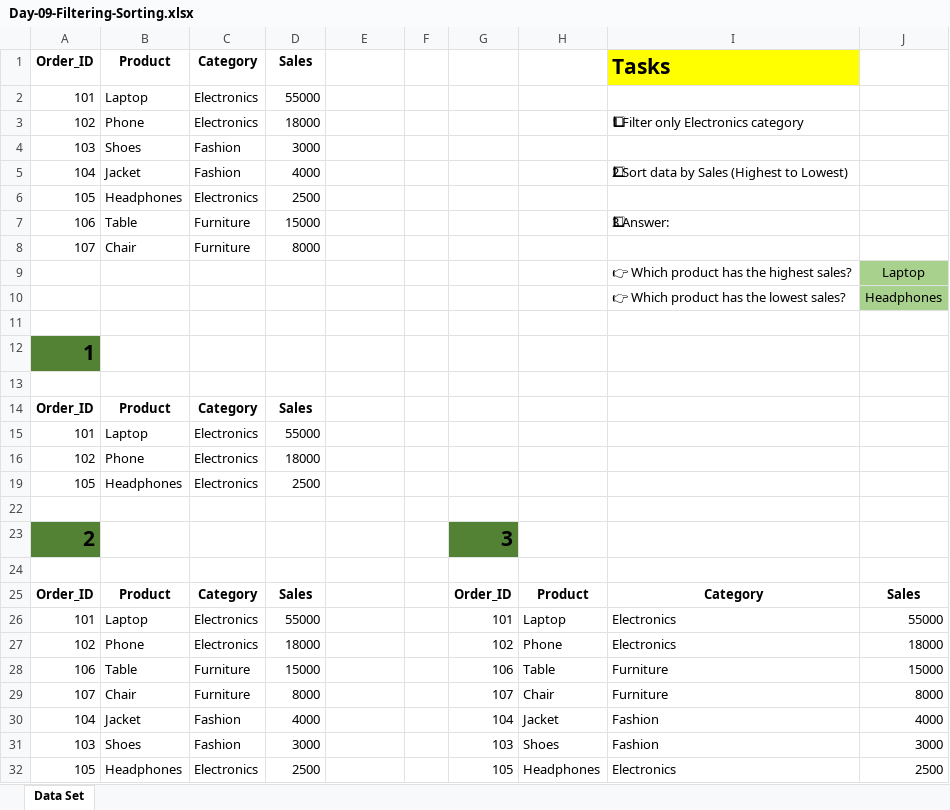
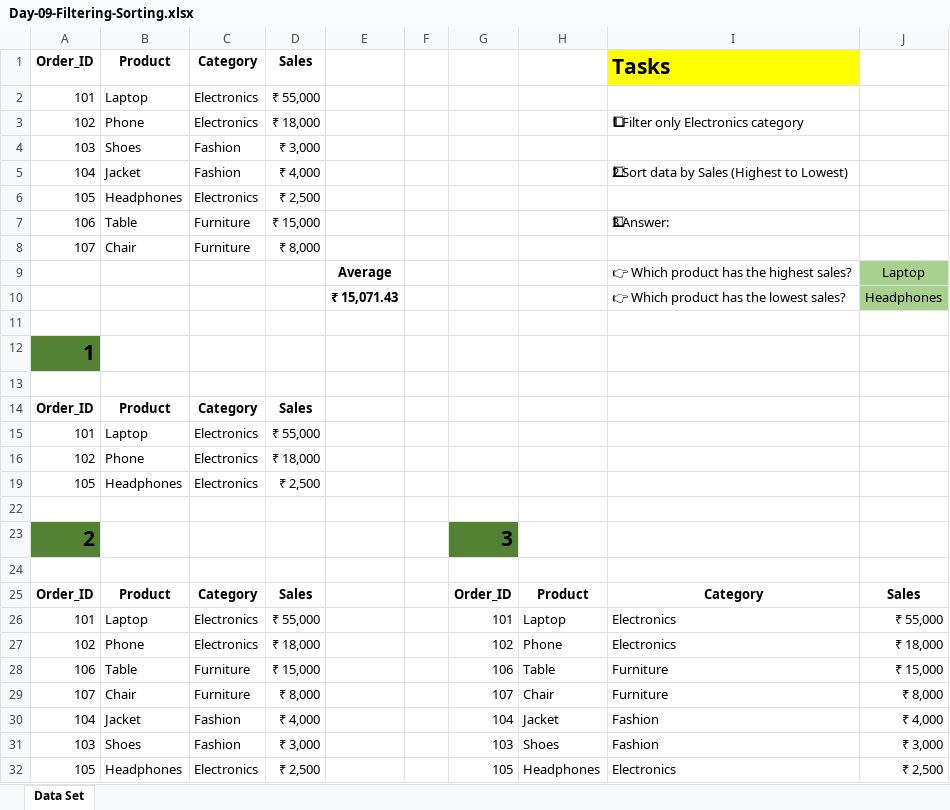
Before and after one commit to Kunal7063/90_Day_Data_Analytics, an Excel workbook: Day-09-Filtering-Sorting/Day-09-Filtering-Sorting.xlsx, sheet Data Set, drawn as a sheet; values as stored, in another font and other column widths than the file's, no borders; the diff names each change by its address in the sheet, - before the commit and + after, or states it on an @@ line.

```diff
--- a/Day-09-Filtering-Sorting/Day-09-Filtering-Sorting.xlsx (sheet Data Set)
+++ b/Day-09-Filtering-Sorting/Day-09-Filtering-Sorting.xlsx (sheet Data Set)
-D2: 55000
+D2: ₹ 55,000
-D3: 18000
+D3: ₹ 18,000
-D4: 3000
+D4: ₹ 3,000
-D5: 4000
+D5: ₹ 4,000
-D6: 2500
+D6: ₹ 2,500
-D7: 15000
+D7: ₹ 15,000
-D8: 8000
+D8: ₹ 8,000
-E9: (empty)
+E9: Average
-E10: (empty)
+E10: ₹ 15,071.43
-D15: 55000
+D15: ₹ 55,000
-D16: 18000
+D16: ₹ 18,000
-D19: 2500
+D19: ₹ 2,500
-D26: 55000
+D26: ₹ 55,000
-J26: 55000
+J26: ₹ 55,000
-D27: 18000
+D27: ₹ 18,000
-J27: 18000
+J27: ₹ 18,000
-D28: 15000
+D28: ₹ 15,000
-J28: 15000
+J28: ₹ 15,000
-D29: 8000
+D29: ₹ 8,000
-J29: 8000
+J29: ₹ 8,000
-D30: 4000
+D30: ₹ 4,000
-J30: 4000
+J30: ₹ 4,000
-D31: 3000
+D31: ₹ 3,000
-J31: 3000
+J31: ₹ 3,000
-D32: 2500
+D32: ₹ 2,500
-J32: 2500
+J32: ₹ 2,500
```
Also changed, not shown: Day-07-Pivot-Tables/Day-07-Pivot-Tables.xlsx, Day-10-Excel-Formulas/Day-10-Excel-Formulas.xlsx.
